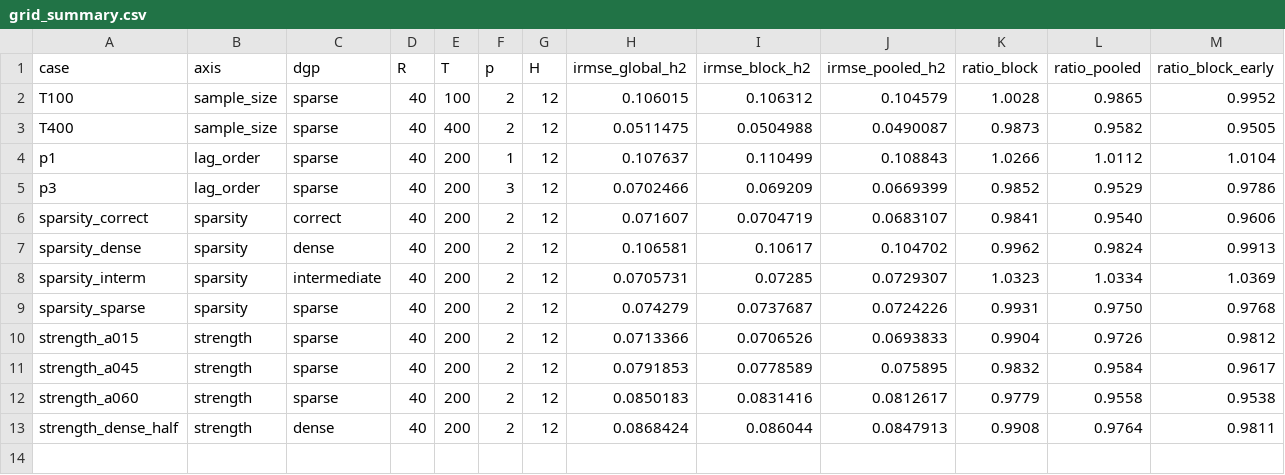
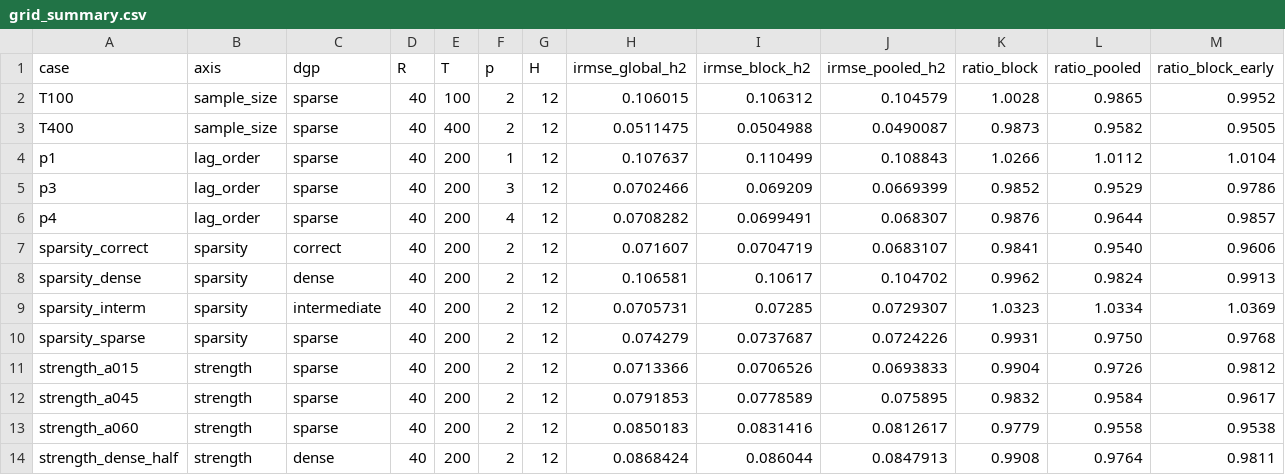
Before and after one commit to stfgrz/block_adaptive_blp, a CSV file: results/grid/grid_summary.csv, drawn as a sheet; only a part is shown; rows hold the shown columns only; the diff names each change by its address in the sheet, - before the commit and + after, or states it on an @@ line.

```diff
--- a/results/grid/grid_summary.csv
+++ b/results/grid/grid_summary.csv
+row 6: p4 | lag_order | sparse | 40 | 200 | 4 | 12 | 0.0708282 | 0.0699491 | 0.068307 | 0.9876 | 0.9644 | 0.9857
```
Also changed, not shown: 13 other files.
